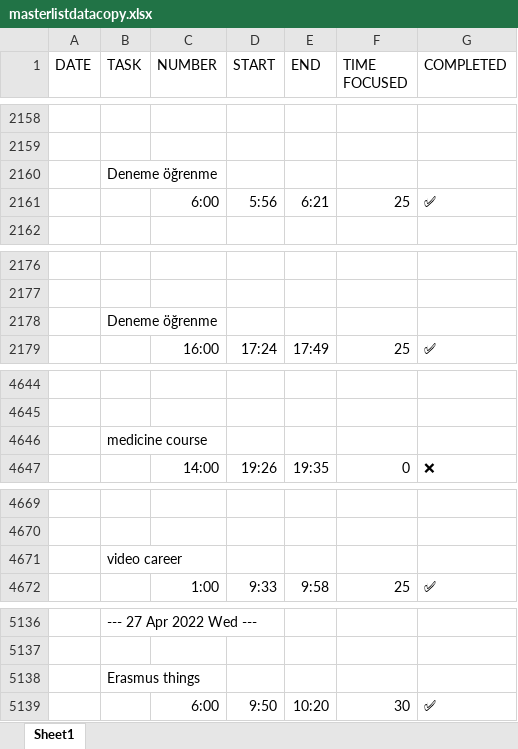
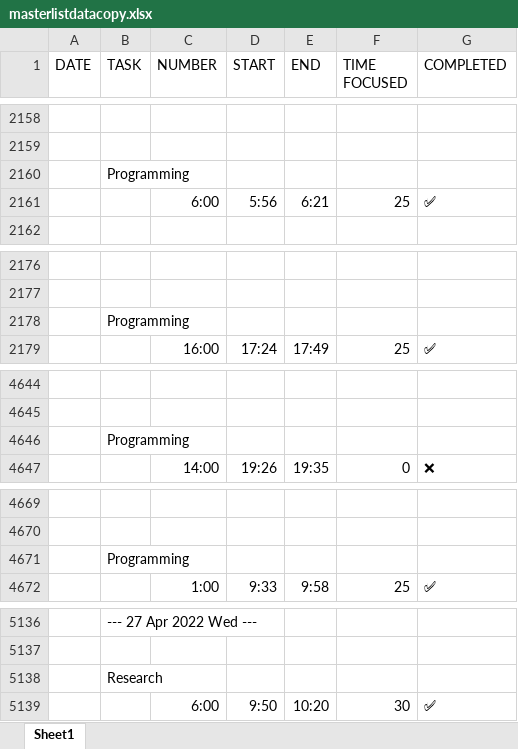
Before and after one commit to itszehrakaya/study-analysis, an Excel workbook: data/masterlistdatacopy.xlsx, sheet Sheet1, drawn as a sheet; only a part is shown, gaps mark what is left out; values as stored, in another font and other column widths than the file's, no borders; the diff names each change by its address in the sheet, - before the commit and + after, or states it on an @@ line.

```diff
--- a/data/masterlistdatacopy.xlsx (sheet Sheet1)
+++ b/data/masterlistdatacopy.xlsx (sheet Sheet1)
-B2160 (TASK): Deneme öğrenme
+B2160 (TASK): Programming
-B2178 (TASK): Deneme öğrenme
+B2178 (TASK): Programming
-B4646 (TASK): medicine course
+B4646 (TASK): Programming
-B4671 (TASK): video career
+B4671 (TASK): Programming
-B5138 (TASK): Erasmus things
+B5138 (TASK): Research
```
Also changed, not shown: 1 other file.
